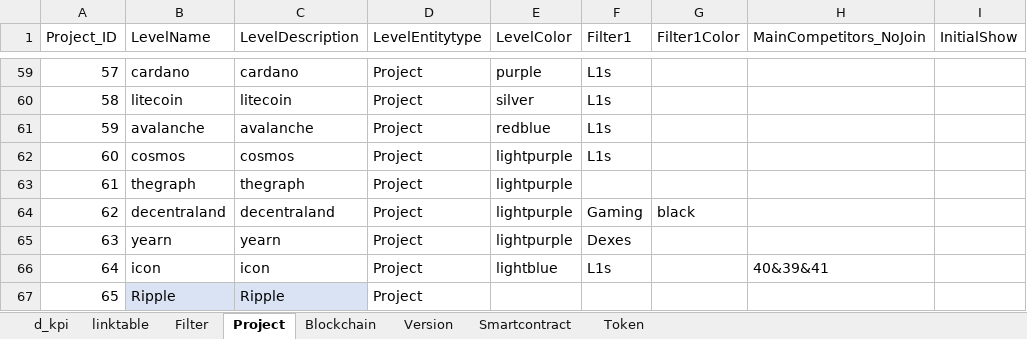
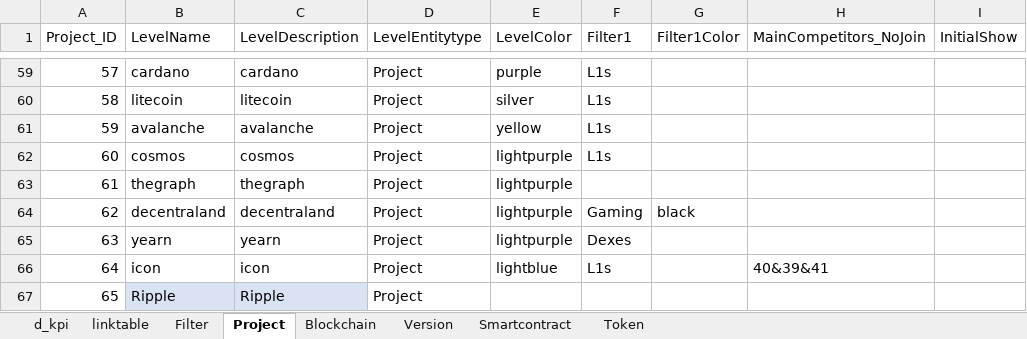
Before and after one commit to nickhessing/cookpiapp, an Excel workbook: assets/Attributes/dashboard_data/cookpi_per_pi.xlsx, sheet Project, drawn as a sheet; only a part is shown, gaps mark what is left out; values as stored, in another font and other column widths than the file's, no borders; the diff names each change by its address in the sheet, - before the commit and + after, or states it on an @@ line.

```diff
--- a/assets/Attributes/dashboard_data/cookpi_per_pi.xlsx (sheet Project)
+++ b/assets/Attributes/dashboard_data/cookpi_per_pi.xlsx (sheet Project)
-E61 (LevelColor): redblue
+E61 (LevelColor): yellow
```
Also changed, not shown: sheet d_kpi, 10 other files.
